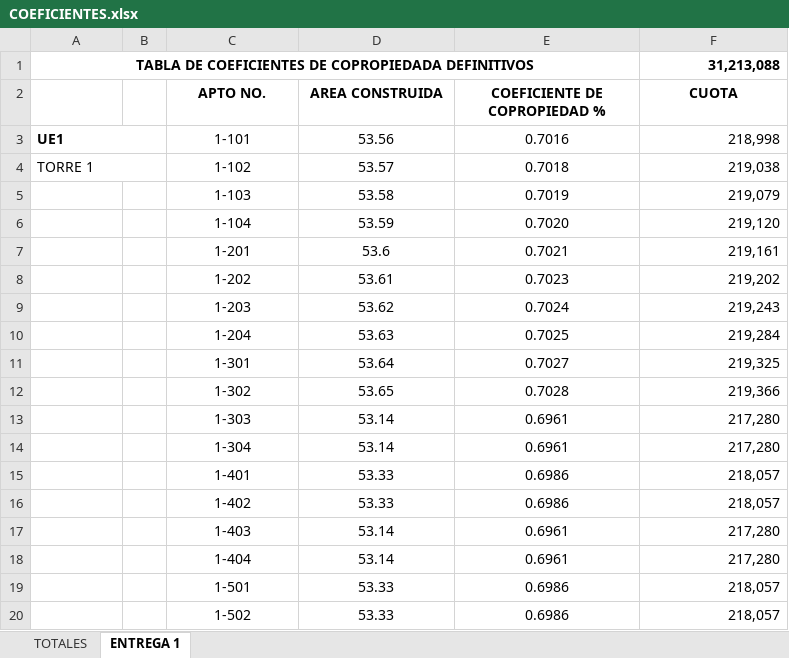
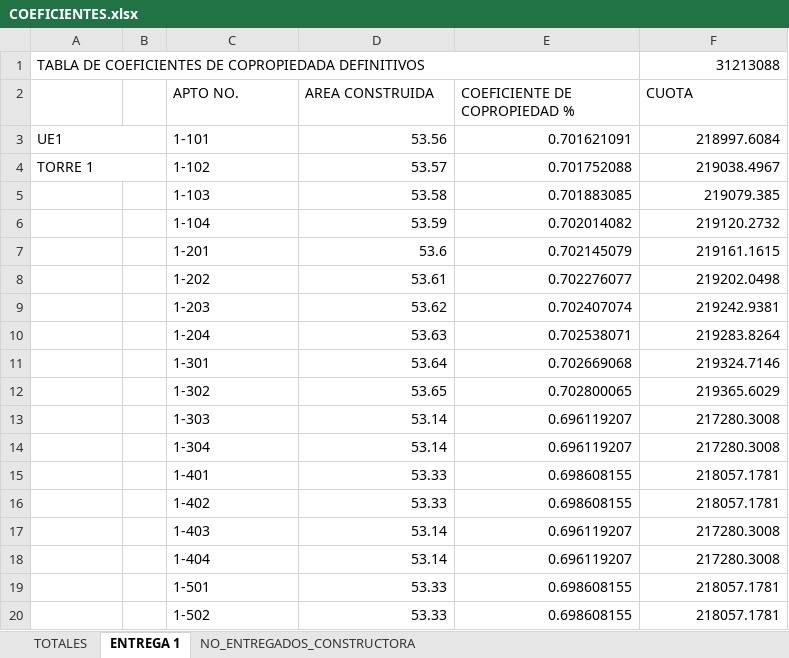
Before and after one commit to Johan20151025120/Asamblea, an Excel workbook: COEFICIENTES.xlsx, sheet ENTREGA 1, drawn as a sheet; only a part is shown; values as stored, in another font and other column widths than the file's, no borders; the diff covers the shown part only; the diff names each change by its address in the sheet, - before the commit and + after, or states it on an @@ line.

Commit message:
Consolidar 29 apartamentos no entregados en usuario AR Construcciones (440 unidades)

```diff
--- a/COEFICIENTES.xlsx (sheet ENTREGA 1)
+++ b/COEFICIENTES.xlsx (sheet ENTREGA 1)
+sheet tab: NO_ENTREGADOS_CONSTRUCTORA
@@ A1 alignment: center → left, bold: on → off @@
-F1 (CUOTA): 31,213,088
+F1 (CUOTA): 31213088
-F1 bold: on
+F1 bold: off
@@ C2:F2 alignment: center → left, bold: on → off @@
-A3 bold: on
+A3 bold: off
-C3:C20 alignment: center
+C3:C20 alignment: left
-D3:E20 alignment: center
+D3:E20 alignment: right
-E3 (COEFICIENTE DE COPROPIEDAD %): 0.7016
+E3 (COEFICIENTE DE COPROPIEDAD %): 0.701621091
-F3 (CUOTA): 218,998
+F3 (CUOTA): 218997.6084
-E4 (COEFICIENTE DE COPROPIEDAD %): 0.7018
+E4 (COEFICIENTE DE COPROPIEDAD %): 0.701752088
-F4 (CUOTA): 219,038
+F4 (CUOTA): 219038.4967
-E5 (COEFICIENTE DE COPROPIEDAD %): 0.7019
+E5 (COEFICIENTE DE COPROPIEDAD %): 0.701883085
-F5 (CUOTA): 219,079
+F5 (CUOTA): 219079.385
-E6 (COEFICIENTE DE COPROPIEDAD %): 0.7020
+E6 (COEFICIENTE DE COPROPIEDAD %): 0.702014082
-F6 (CUOTA): 219,120
+F6 (CUOTA): 219120.2732
-E7 (COEFICIENTE DE COPROPIEDAD %): 0.7021
+E7 (COEFICIENTE DE COPROPIEDAD %): 0.702145079
-F7 (CUOTA): 219,161
+F7 (CUOTA): 219161.1615
-E8 (COEFICIENTE DE COPROPIEDAD %): 0.7023
+E8 (COEFICIENTE DE COPROPIEDAD %): 0.702276077
-F8 (CUOTA): 219,202
+F8 (CUOTA): 219202.0498
-E9 (COEFICIENTE DE COPROPIEDAD %): 0.7024
+E9 (COEFICIENTE DE COPROPIEDAD %): 0.702407074
-F9 (CUOTA): 219,243
+F9 (CUOTA): 219242.9381
-E10 (COEFICIENTE DE COPROPIEDAD %): 0.7025
+E10 (COEFICIENTE DE COPROPIEDAD %): 0.702538071
-F10 (CUOTA): 219,284
+F10 (CUOTA): 219283.8264
-E11 (COEFICIENTE DE COPROPIEDAD %): 0.7027
+E11 (COEFICIENTE DE COPROPIEDAD %): 0.702669068
-F11 (CUOTA): 219,325
+F11 (CUOTA): 219324.7146
-E12 (COEFICIENTE DE COPROPIEDAD %): 0.7028
+E12 (COEFICIENTE DE COPROPIEDAD %): 0.702800065
-F12 (CUOTA): 219,366
+F12 (CUOTA): 219365.6029
-E13:E14 (COEFICIENTE DE COPROPIEDAD %): 0.6961
+E13:E14 (COEFICIENTE DE COPROPIEDAD %): 0.696119207
-F13:F14 (CUOTA): 217,280
+F13:F14 (CUOTA): 217280.3008
-E15:E16 (COEFICIENTE DE COPROPIEDAD %): 0.6986
+E15:E16 (COEFICIENTE DE COPROPIEDAD %): 0.698608155
-F15:F16 (CUOTA): 218,057
+F15:F16 (CUOTA): 218057.1781
-E17:E18 (COEFICIENTE DE COPROPIEDAD %): 0.6961
+E17:E18 (COEFICIENTE DE COPROPIEDAD %): 0.696119207
-F17:F18 (CUOTA): 217,280
+F17:F18 (CUOTA): 217280.3008
-E19:E20 (COEFICIENTE DE COPROPIEDAD %): 0.6986
+E19:E20 (COEFICIENTE DE COPROPIEDAD %): 0.698608155
-F19:F20 (CUOTA): 218,057
+F19:F20 (CUOTA): 218057.1781
```
Also changed, not shown: 254 edited cells and cell formats elsewhere in this sheet, sheet TOTALES, PINS_ASAMBLEA.xlsx, 11 other files.
